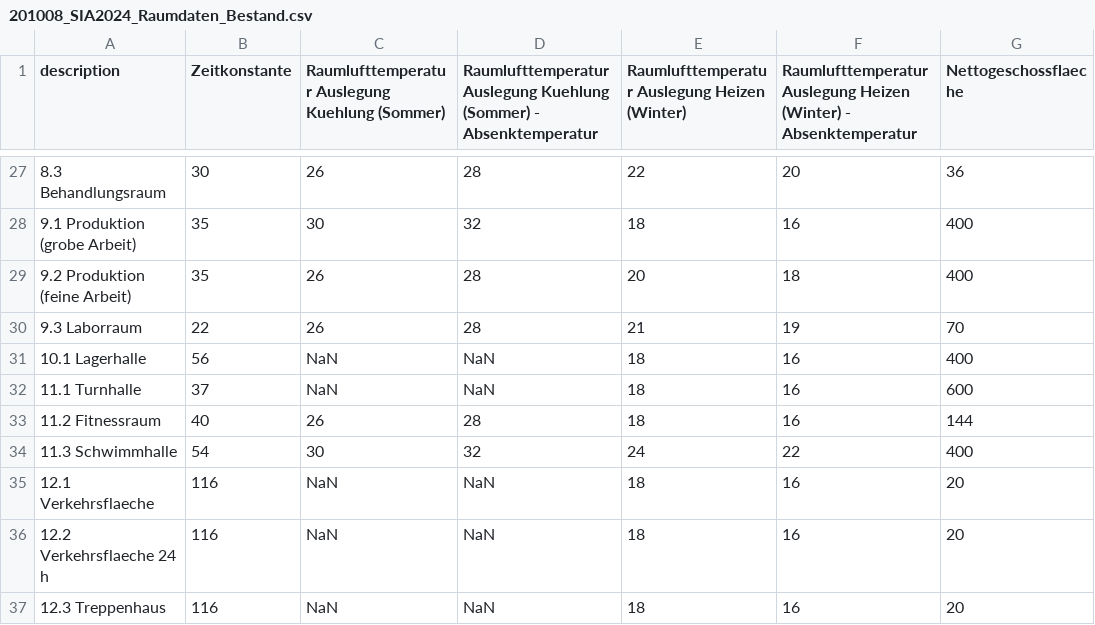
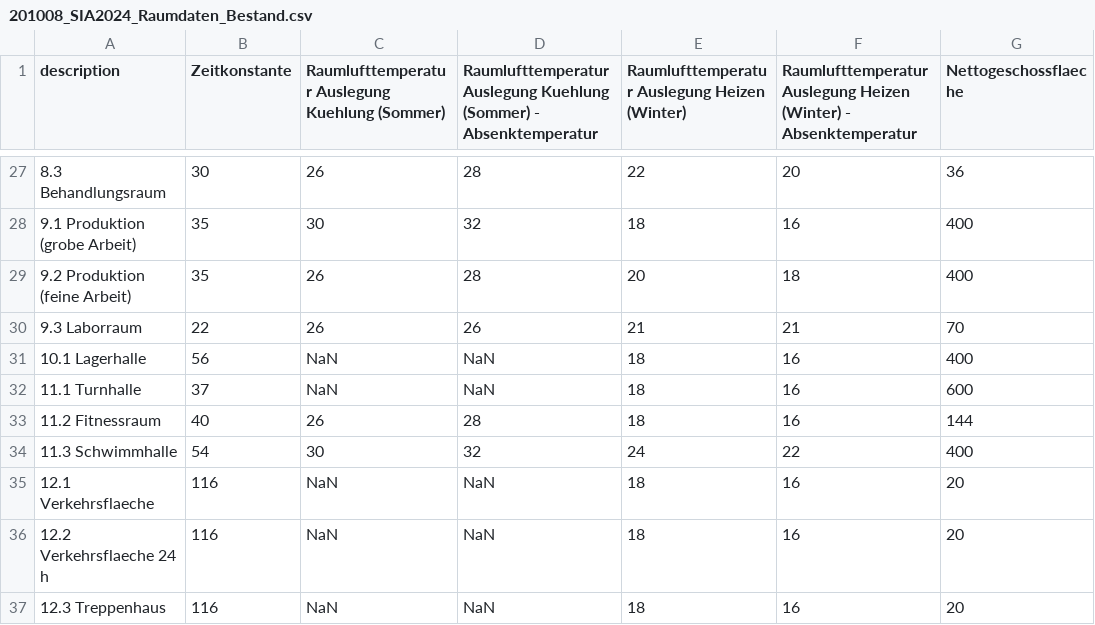
Before and after one commit to architecture-building-systems/hive, a CSV file: src/Hive.IO/Hive.IO/Resources/201008_SIA2024_Raumdaten_Bestand.csv, drawn as a sheet; only a part is shown, gaps mark what is left out; the diff names each change by its address in the sheet, - before the commit and + after, or states it on an @@ line.

```diff
--- a/src/Hive.IO/Hive.IO/Resources/201008_SIA2024_Raumdaten_Bestand.csv
+++ b/src/Hive.IO/Hive.IO/Resources/201008_SIA2024_Raumdaten_Bestand.csv
-D30: 28
+D30: 26
-F30: 19
+F30: 21
```
Also changed, not shown: src/Hive.IO/Hive.IO/Resources/201008_SIA2024_Raumdaten_Standardwert.csv, src/Hive.IO/Hive.IO/Resources/201008_SIA2024_Raumdaten_Zielwert.csv, 4 other files.
